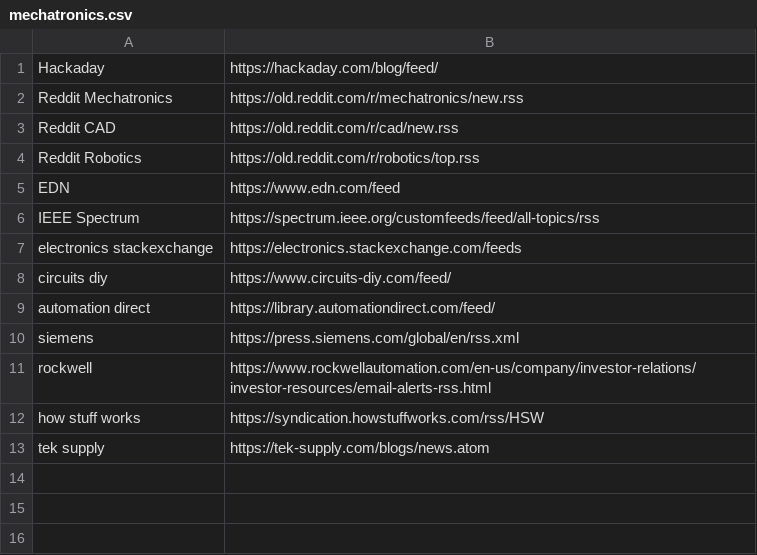
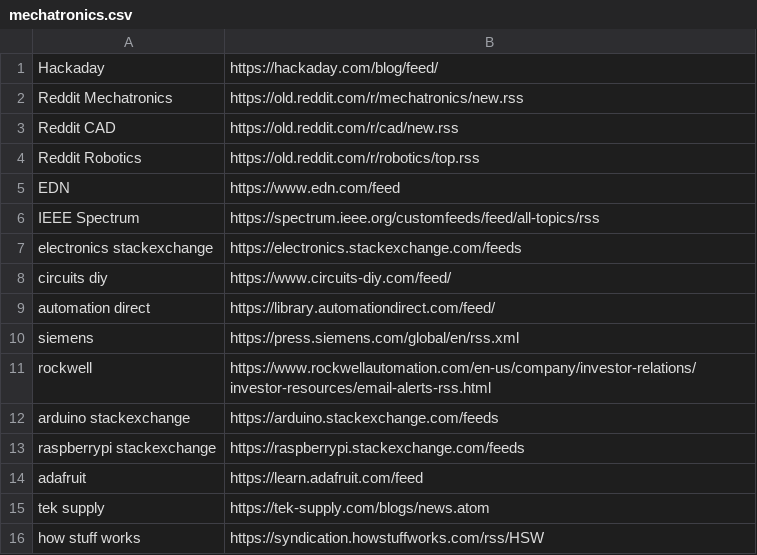
Before and after one commit to w-mccarty/Misc, a CSV file: RSS/feeds/mechatronics.csv, drawn as a sheet.

Commit message:
Update mechatronics.csv

```diff
--- a/RSS/feeds/mechatronics.csv
+++ b/RSS/feeds/mechatronics.csv
@@ -11,3 +11,6 @@ siemens,https://press.siemens.com/global/en/rss.xml
 rockwell,https://www.rockwellautomation.com/en-us/company/investor-relations/investor-resources/email-alerts-rss.html
+arduino stackexchange, https://arduino.stackexchange.com/feeds
+raspberrypi stackexchange, https://raspberrypi.stackexchange.com/feeds
+adafruit,https://learn.adafruit.com/feed
+tek supply,https://tek-supply.com/blogs/news.atom
 how stuff works,https://syndication.howstuffworks.com/rss/HSW
-tek supply,https://tek-supply.com/blogs/news.atom
```
